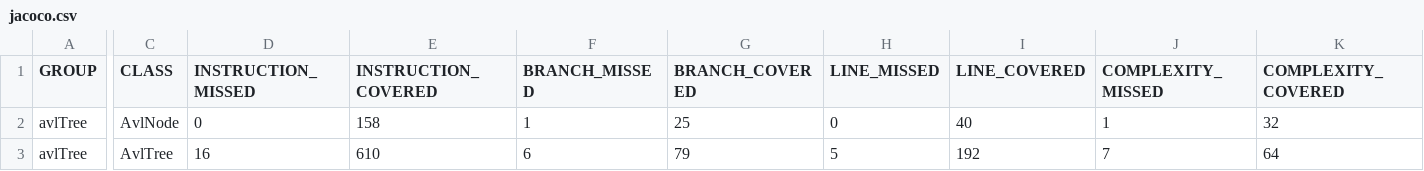
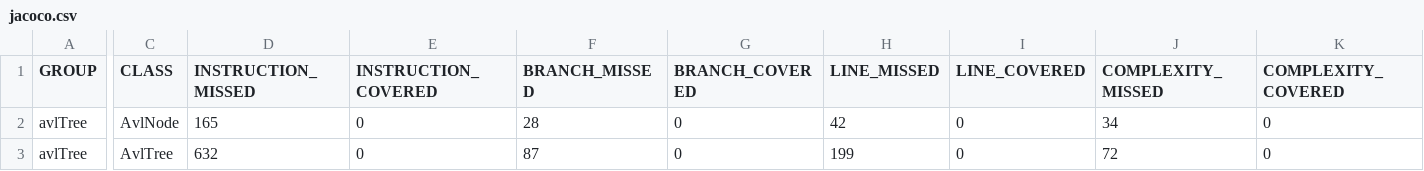
Before and after one commit to alberto11fdez/avltree, a CSV file: target/site/jacoco/jacoco.csv, drawn as a sheet; only a part is shown, gaps mark what is left out; the diff covers the shown part only; the diff names each change by its address in the sheet, - before the commit and + after, or states it on an @@ line.

```diff
--- a/target/site/jacoco/jacoco.csv
+++ b/target/site/jacoco/jacoco.csv
-D2 (INSTRUCTION_MISSED): 0
+D2 (INSTRUCTION_MISSED): 165
-E2 (INSTRUCTION_COVERED): 158
+E2 (INSTRUCTION_COVERED): 0
-F2 (BRANCH_MISSED): 1
+F2 (BRANCH_MISSED): 28
-G2 (BRANCH_COVERED): 25
+G2 (BRANCH_COVERED): 0
-H2 (LINE_MISSED): 0
+H2 (LINE_MISSED): 42
-I2 (LINE_COVERED): 40
+I2 (LINE_COVERED): 0
-J2 (COMPLEXITY_MISSED): 1
+J2 (COMPLEXITY_MISSED): 34
-K2 (COMPLEXITY_COVERED): 32
+K2 (COMPLEXITY_COVERED): 0
-D3 (INSTRUCTION_MISSED): 16
+D3 (INSTRUCTION_MISSED): 632
-E3 (INSTRUCTION_COVERED): 610
+E3 (INSTRUCTION_COVERED): 0
-F3 (BRANCH_MISSED): 6
+F3 (BRANCH_MISSED): 87
-G3 (BRANCH_COVERED): 79
+G3 (BRANCH_COVERED): 0
-H3 (LINE_MISSED): 5
+H3 (LINE_MISSED): 199
-I3 (LINE_COVERED): 192
+I3 (LINE_COVERED): 0
-J3 (COMPLEXITY_MISSED): 7
+J3 (COMPLEXITY_MISSED): 72
-K3 (COMPLEXITY_COVERED): 64
+K3 (COMPLEXITY_COVERED): 0
```
Also changed, not shown: 4 edited cells elsewhere in this file, 30 other files.
